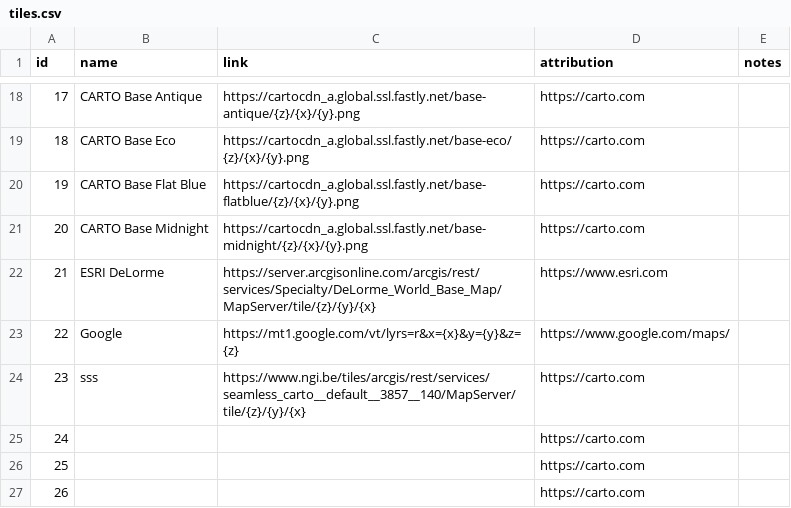
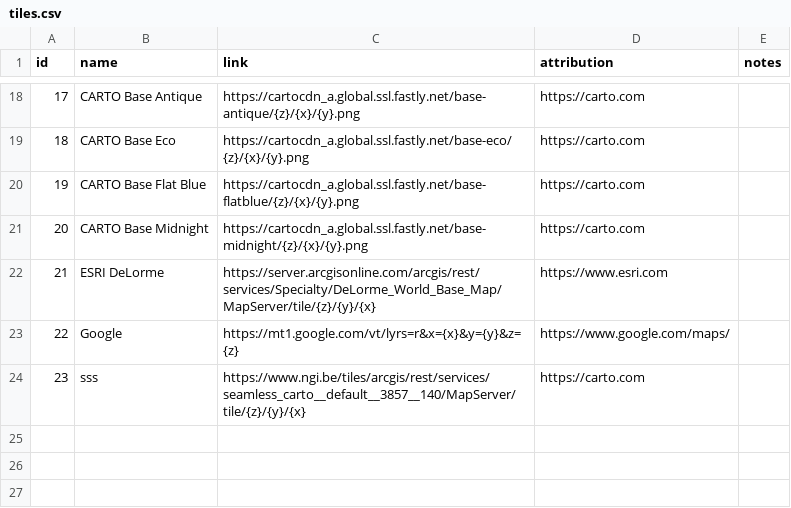
Before and after one commit to bamkannan/package_folium, a CSV file: data/tiles.csv, drawn as a sheet; only a part is shown, gaps mark what is left out.

```diff
--- a/data/tiles.csv
+++ b/data/tiles.csv
@@ -24,4 +24 @@ id,name,link,attribution,notes
 23,sss,https://www.ngi.be/tiles/arcgis/rest/services/seamless_carto__default__3857__140/MapServer/tile/{z}/{y}/{x},https://carto.com,
-24,,,https://carto.com,
-25,,,https://carto.com,
-26,,,https://carto.com,
```
Also changed, not shown: 1 other file.
